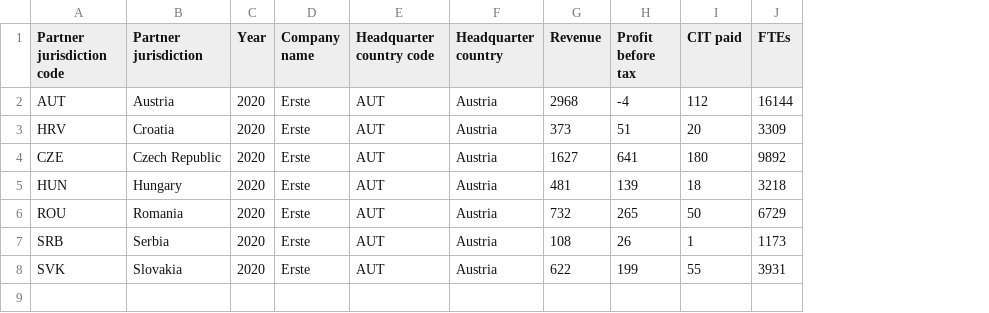
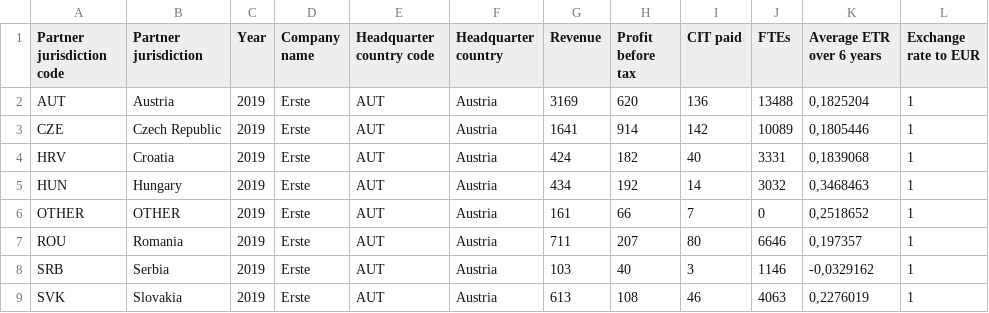
Before and after one commit to eutaxobservatory/tax-deficit-simulator, a CSV file: tax_deficit_simulator/data/firm_level_cbcrs/erste_bank.csv, drawn as a sheet; removed rows and columns are numbered as before the commit, all else as after; the diff names each change by its address in the sheet, - before the commit and + after, or states it on an @@ line.

```diff
--- a/tax_deficit_simulator/data/firm_level_cbcrs/erste_bank.csv
+++ b/tax_deficit_simulator/data/firm_level_cbcrs/erste_bank.csv
+column K (Average ETR over 6 years), rows 2-3: 0,1825204 | 0,1805446; row 5: 0,3468463; rows 7-9: 0,197357 | -0,0329162 | 0,2276019
+column L (Exchange rate to EUR), rows 2-3: 1 | 1; row 5: 1; rows 7-9: all 1
-C2 (Year): 2020
+C2 (Year): 2019
-G2 (Revenue): 2968
+G2 (Revenue): 3169
-H2 (Profit before tax): -4
+H2 (Profit before tax): 620
-I2 (CIT paid): 112
+I2 (CIT paid): 136
-J2 (FTEs): 16144
+J2 (FTEs): 13488
-row 3: HRV | Croatia | 2020 | Erste | AUT | Austria | 373 | 51 | 20 | 3309
-C3 (Year): 2020
+C3 (Year): 2019
-G3 (Revenue): 1627
+G3 (Revenue): 1641
-H3 (Profit before tax): 641
+H3 (Profit before tax): 914
-I3 (CIT paid): 180
+I3 (CIT paid): 142
-J3 (FTEs): 9892
+J3 (FTEs): 10089
+row 4: HRV | Croatia | 2019 | Erste | AUT | Austria | 424 | 182 | 40 | 3331 | 0,1839068 | 1
-C5 (Year): 2020
+C5 (Year): 2019
-G5 (Revenue): 481
+G5 (Revenue): 434
-H5 (Profit before tax): 139
+H5 (Profit before tax): 192
-I5 (CIT paid): 18
+I5 (CIT paid): 14
-J5 (FTEs): 3218
+J5 (FTEs): 3032
+row 6: OTHER | OTHER | 2019 | Erste | AUT | Austria | 161 | 66 | 7 | 0 | 0,2518652 | 1
-C7:C9 (Year): 2020
+C7:C9 (Year): 2019
-G7 (Revenue): 732
+G7 (Revenue): 711
-H7 (Profit before tax): 265
+H7 (Profit before tax): 207
-I7 (CIT paid): 50
+I7 (CIT paid): 80
-J7 (FTEs): 6729
+J7 (FTEs): 6646
-G8 (Revenue): 108
+G8 (Revenue): 103
-H8 (Profit before tax): 26
+H8 (Profit before tax): 40
-I8 (CIT paid): 1
+I8 (CIT paid): 3
-J8 (FTEs): 1173
+J8 (FTEs): 1146
-G9 (Revenue): 622
+G9 (Revenue): 613
-H9 (Profit before tax): 199
+H9 (Profit before tax): 108
-I9 (CIT paid): 55
+I9 (CIT paid): 46
-J9 (FTEs): 3931
+J9 (FTEs): 4063
```
Also changed, not shown: tax_deficit_simulator/data/firm_level_cbcrs/bnp_paribas.csv, tax_deficit_simulator/data/firm_level_cbcrs/deutsche_bank.csv, 16 other files.
